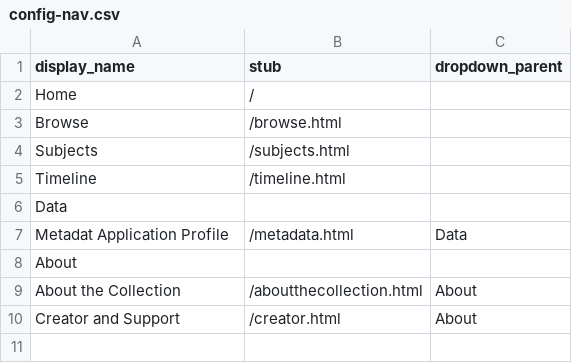
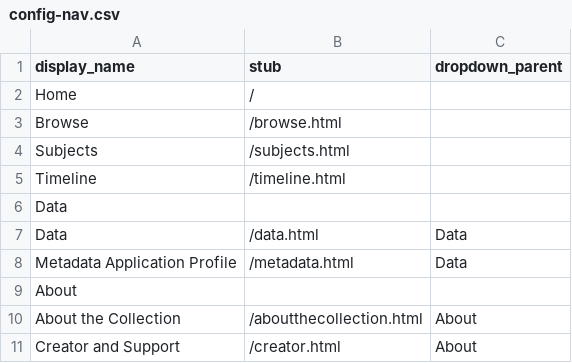
Before and after one commit to JRShephard/Songs-of-the-Early-to-Mid-Nineteenth-Century, a CSV file: _data/config-nav.csv, drawn as a sheet.

Commit message:
Update config-nav.csv

```diff
--- a/_data/config-nav.csv
+++ b/_data/config-nav.csv
@@ -6,3 +6,4 @@ Timeline,/timeline.html
 Data,,
-Metadat Application Profile,/metadata.html,Data
+Data,/data.html,Data
+Metadata Application Profile,/metadata.html,Data
 About,,
```
